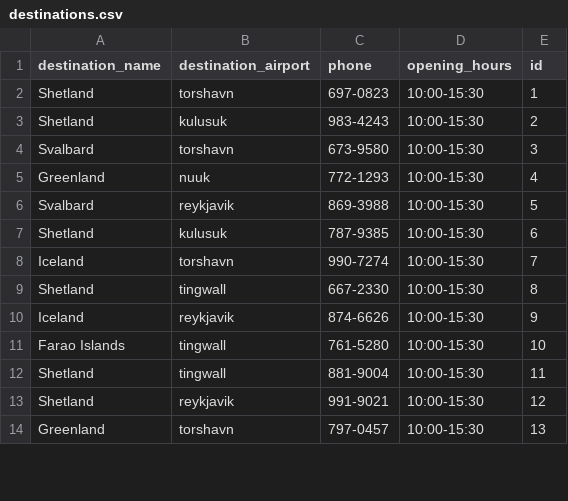
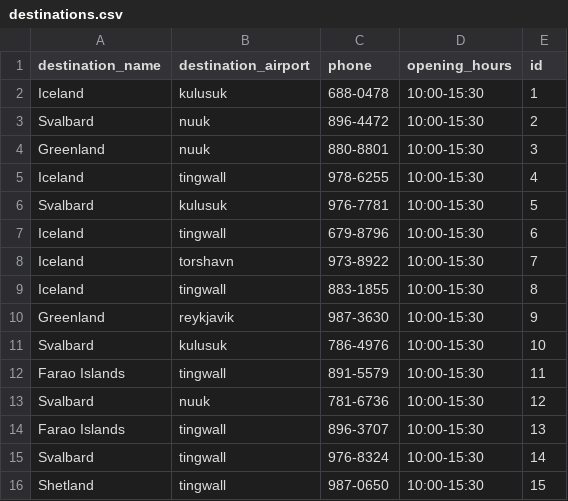
Before and after one commit to stebbilax/-VLN1-2020-H23, a CSV file: src/Data/data/destinations.csv, drawn as a sheet; only a part is shown; the diff covers the shown part only.

```diff
--- a/src/Data/data/destinations.csv
+++ b/src/Data/data/destinations.csv
@@ -1,14 +1,16 @@
 destination_name,destination_airport,phone,opening_hours,id
-Shetland,torshavn,697-0823,10:00-15:30,1
-Shetland,kulusuk,983-4243,10:00-15:30,2
-Svalbard,torshavn,673-9580,10:00-15:30,3
-Greenland,nuuk,772-1293,10:00-15:30,4
-Svalbard,reykjavik,869-3988,10:00-15:30,5
-Shetland,kulusuk,787-9385,10:00-15:30,6
-Iceland,torshavn,990-7274,10:00-15:30,7
-Shetland,tingwall,667-2330,10:00-15:30,8
-Iceland,reykjavik,874-6626,10:00-15:30,9
-Farao Islands,tingwall,761-5280,10:00-15:30,10
-Shetland,tingwall,881-9004,10:00-15:30,11
-Shetland,reykjavik,991-9021,10:00-15:30,12
-Greenland,torshavn,797-0457,10:00-15:30,13
+Iceland,kulusuk,688-0478,10:00-15:30,1
+Svalbard,nuuk,896-4472,10:00-15:30,2
+Greenland,nuuk,880-8801,10:00-15:30,3
+Iceland,tingwall,978-6255,10:00-15:30,4
+Svalbard,kulusuk,976-7781,10:00-15:30,5
+Iceland,tingwall,679-8796,10:00-15:30,6
+Iceland,torshavn,973-8922,10:00-15:30,7
+Iceland,tingwall,883-1855,10:00-15:30,8
+Greenland,reykjavik,987-3630,10:00-15:30,9
+Svalbard,kulusuk,786-4976,10:00-15:30,10
+Farao Islands,tingwall,891-5579,10:00-15:30,11
+Svalbard,nuuk,781-6736,10:00-15:30,12
+Farao Islands,tingwall,896-3707,10:00-15:30,13
+Svalbard,tingwall,976-8324,10:00-15:30,14
+Shetland,tingwall,987-0650,10:00-15:30,15
```
Also changed, not shown: 2 added rows, 4 removed rows and 9 edited cells elsewhere in this file, src/Data/data/contracts.csv, src/Data/data/customers.csv, 6 other files.
